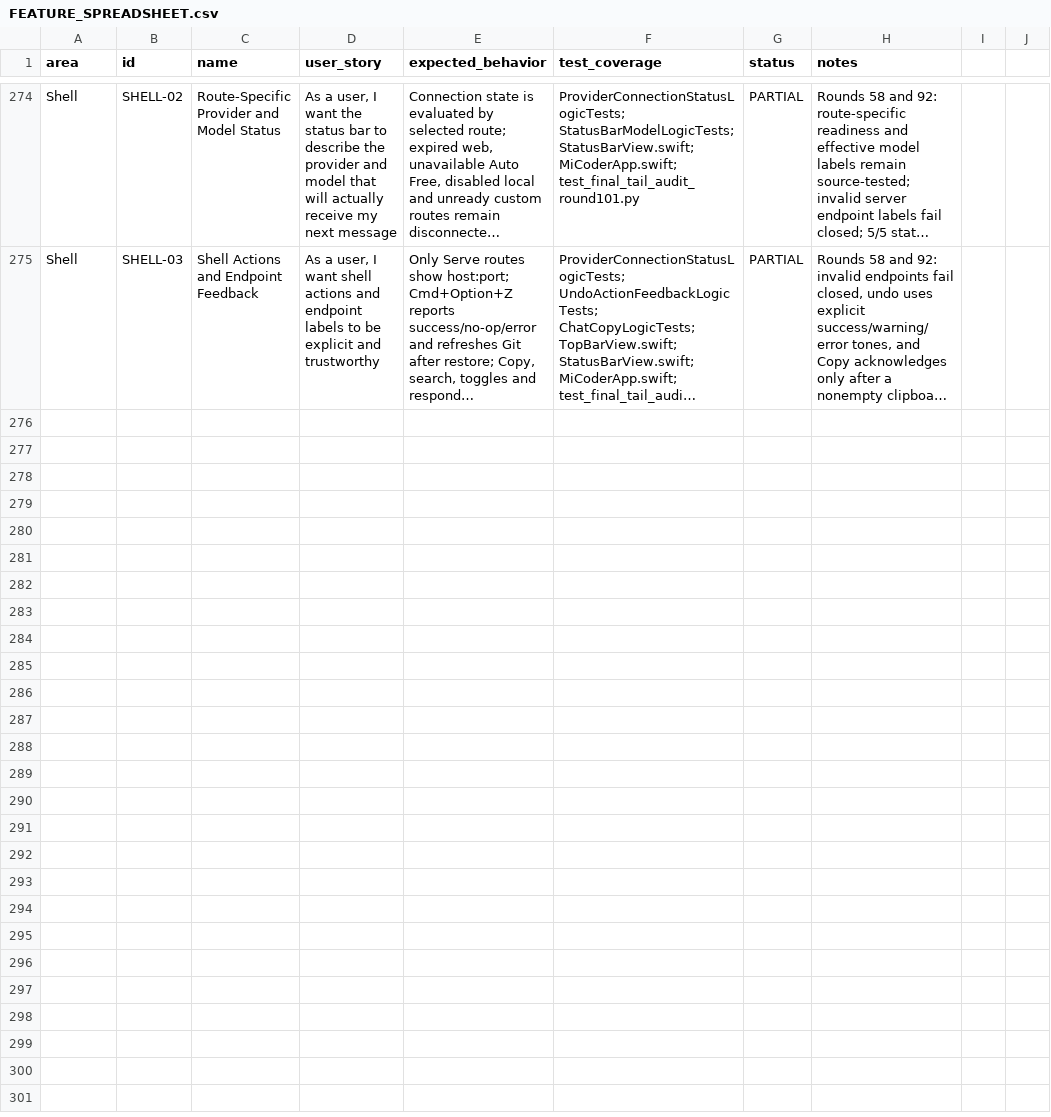
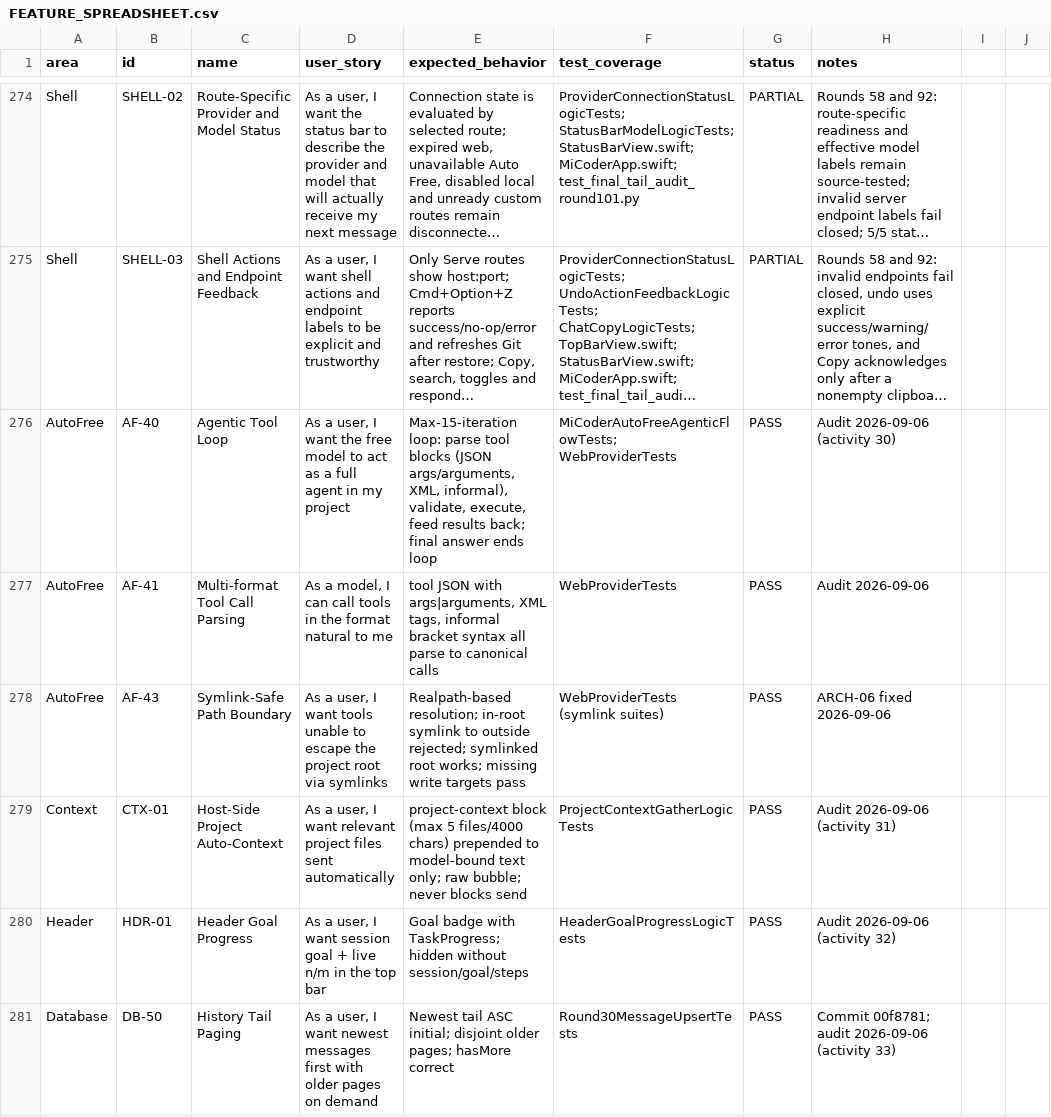
Before and after one commit to visawestern/MiCoder, a CSV file: docs/FEATURE_SPREADSHEET.csv, drawn as a sheet; only a part is shown, gaps mark what is left out; long unchanged cells end in …; the diff covers the shown part only; the diff names each change by its address in the sheet, - before the commit and + after, or states it on an @@ line.

```diff
--- a/docs/FEATURE_SPREADSHEET.csv
+++ b/docs/FEATURE_SPREADSHEET.csv
+row 276: AutoFree | AF-40 | Agentic Tool Loop | As a user, I want the free model to act as a full agent in my project | Max-15-iteration loop: parse tool blocks (JSON args/arguments, XML, informal), validate, execute, feed results back; final answer ends loop | MiCoderAutoFreeAgenticFlowTests; WebProviderTests | PASS | Audit 2026-09-06 (activity 30)
+row 277: AutoFree | AF-41 | Multi-format Tool Call Parsing | As a model, I can call tools in the format natural to me | tool JSON with args|arguments, XML tags, informal bracket syntax all parse to canonical calls | WebProviderTests | PASS | Audit 2026-09-06
+row 278: AutoFree | AF-43 | Symlink-Safe Path Boundary | As a user, I want tools unable to escape the project root via symlinks | Realpath-based resolution; in-root symlink to outside rejected; symlinked root works; missing write targets pass | WebProviderTests (symlink suites) | PASS | ARCH-06 fixed 2026-09-06
+row 279: Context | CTX-01 | Host-Side Project Auto-Context | As a user, I want relevant project files sent automatically | project-context block (max 5 files/4000 chars) prepended to model-bound text only; raw bubble; never blocks send | ProjectContextGatherLogicTests | PASS | Audit 2026-09-06 (activity 31)
+row 280: Header | HDR-01 | Header Goal Progress | As a user, I want session goal + live n/m in the top bar | Goal badge with TaskProgress; hidden without session/goal/steps | HeaderGoalProgressLogicTests | PASS | Audit 2026-09-06 (activity 32)
+row 281: Database | DB-50 | History Tail Paging | As a user, I want newest messages first with older pages on demand | Newest tail ASC initial; disjoint older pages; hasMore correct | Round30MessageUpsertTests | PASS | Commit 00f8781; audit 2026-09-06 (activity 33)
```
Also changed, not shown: 6 added rows and 4 edited cells elsewhere in this file, docs/audit/FEATURE_SPREADSHEET_AUDIT.csv, 17 other files.
